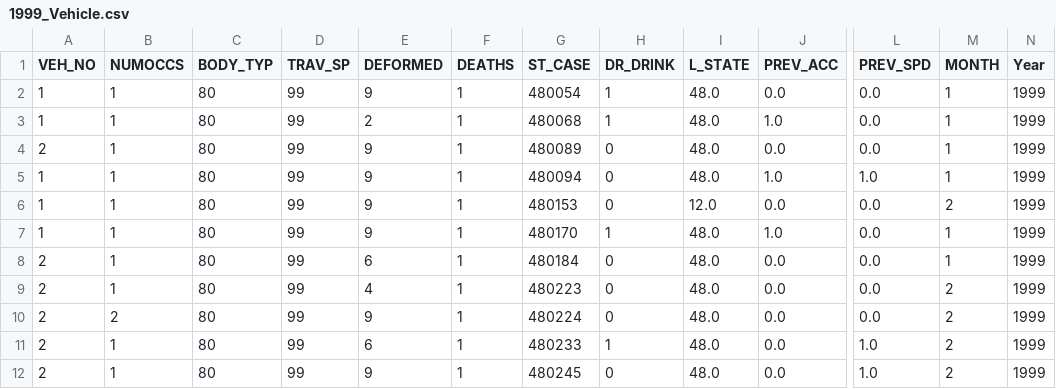
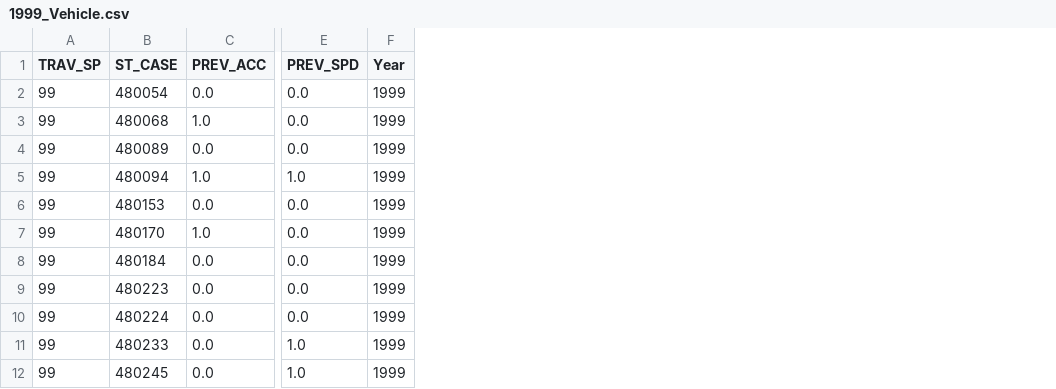
Before and after one commit to lourdesrm/Motorcycle-ml, a CSV file: Cleaned/Vehicle/1999_Vehicle.csv, drawn as a sheet; only a part is shown, gaps mark what is left out; the diff names each change by its address in the sheet, - before the commit and + after, or states it on an @@ line.

Commit message:
finished revising Vehicle DB

```diff
--- a/Cleaned/Vehicle/1999_Vehicle.csv
+++ b/Cleaned/Vehicle/1999_Vehicle.csv
-column A (VEH_NO), rows 2-12: 1 | 1 | 2 | 1 | 1 | 1 | 2 | 2 | 2 | 2 | 2
-column B (NUMOCCS), rows 2-12: 1 | 1 | 1 | 1 | 1 | 1 | 1 | 1 | 2 | 1 | 1
-column C (BODY_TYP), rows 2-12: all 80
-column E (DEFORMED), rows 2-12: 9 | 2 | 9 | 9 | 9 | 9 | 6 | 4 | 9 | 6 | 9
-column F (DEATHS), rows 2-12: all 1
-column H (DR_DRINK), rows 2-12: 1 | 1 | 0 | 0 | 0 | 1 | 0 | 0 | 0 | 1 | 0
-column I (L_STATE), rows 2-12: 48.0 | 48.0 | 48.0 | 48.0 | 12.0 | 48.0 | 48.0 | 48.0 | 48.0 | 48.0 | 48.0
-column M (MONTH), rows 2-12: 1 | 1 | 1 | 1 | 2 | 1 | 1 | 2 | 2 | 2 | 2
```
Also changed, not shown: Cleaned/Vehicle/1998_Vehicle.csv, 6 other files.
